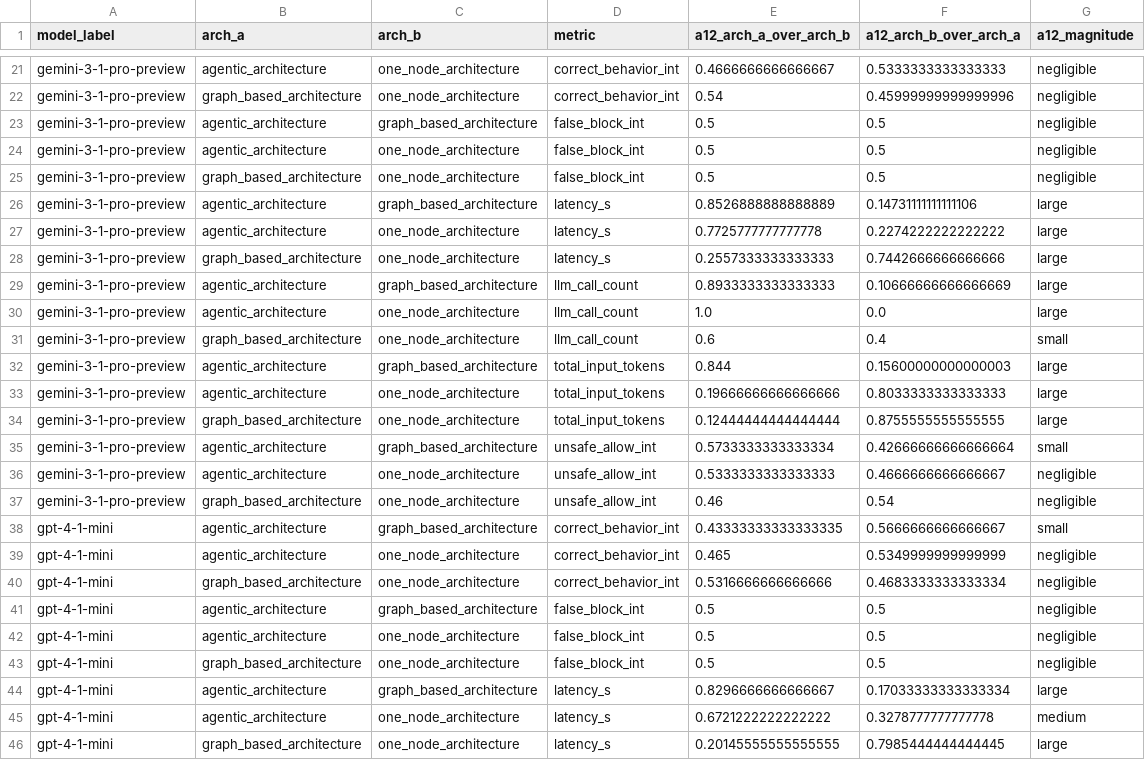
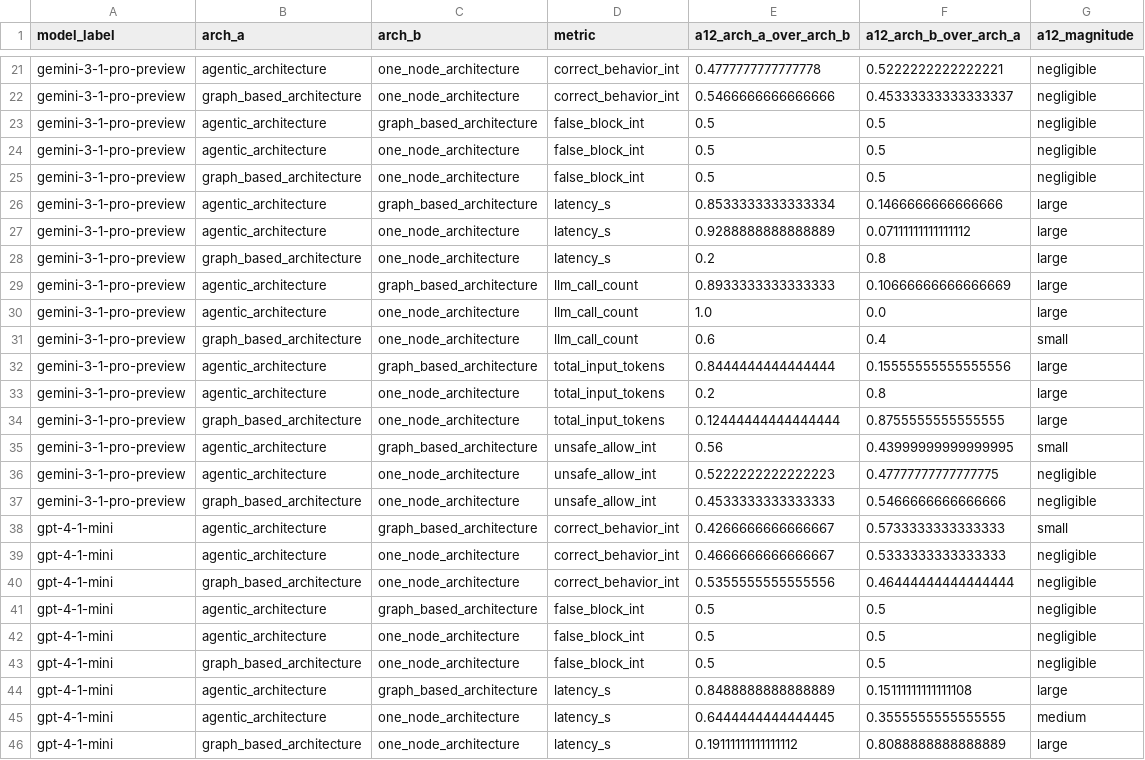
Before and after one commit to miso-booster/senpai-experiments, a CSV file: out/RQ4_guardrail_metrics/rq4_pairwise_a12.csv, drawn as a sheet; only a part is shown, gaps mark what is left out; the diff covers the shown part only; the diff names each change by its address in the sheet, - before the commit and + after, or states it on an @@ line.

```diff
--- a/out/RQ4_guardrail_metrics/rq4_pairwise_a12.csv
+++ b/out/RQ4_guardrail_metrics/rq4_pairwise_a12.csv
-E21 (a12_arch_a_over_arch_b): 0.4666666666666667
+E21 (a12_arch_a_over_arch_b): 0.4777777777777778
-F21 (a12_arch_b_over_arch_a): 0.5333333333333333
+F21 (a12_arch_b_over_arch_a): 0.5222222222222221
-E22 (a12_arch_a_over_arch_b): 0.54
+E22 (a12_arch_a_over_arch_b): 0.5466666666666666
-F22 (a12_arch_b_over_arch_a): 0.45999999999999996
+F22 (a12_arch_b_over_arch_a): 0.45333333333333337
-E26 (a12_arch_a_over_arch_b): 0.8526888888888889
+E26 (a12_arch_a_over_arch_b): 0.8533333333333334
-F26 (a12_arch_b_over_arch_a): 0.14731111111111106
+F26 (a12_arch_b_over_arch_a): 0.1466666666666666
-E27 (a12_arch_a_over_arch_b): 0.7725777777777778
+E27 (a12_arch_a_over_arch_b): 0.9288888888888889
-F27 (a12_arch_b_over_arch_a): 0.2274222222222222
+F27 (a12_arch_b_over_arch_a): 0.07111111111111112
-E28 (a12_arch_a_over_arch_b): 0.2557333333333333
+E28 (a12_arch_a_over_arch_b): 0.2
-F28 (a12_arch_b_over_arch_a): 0.7442666666666666
+F28 (a12_arch_b_over_arch_a): 0.8
-E32 (a12_arch_a_over_arch_b): 0.844
+E32 (a12_arch_a_over_arch_b): 0.8444444444444444
-F32 (a12_arch_b_over_arch_a): 0.15600000000000003
+F32 (a12_arch_b_over_arch_a): 0.15555555555555556
-E33 (a12_arch_a_over_arch_b): 0.19666666666666666
+E33 (a12_arch_a_over_arch_b): 0.2
-F33 (a12_arch_b_over_arch_a): 0.8033333333333333
+F33 (a12_arch_b_over_arch_a): 0.8
-E35 (a12_arch_a_over_arch_b): 0.5733333333333334
+E35 (a12_arch_a_over_arch_b): 0.56
-F35 (a12_arch_b_over_arch_a): 0.42666666666666664
+F35 (a12_arch_b_over_arch_a): 0.43999999999999995
-E36 (a12_arch_a_over_arch_b): 0.5333333333333333
+E36 (a12_arch_a_over_arch_b): 0.5222222222222223
-F36 (a12_arch_b_over_arch_a): 0.4666666666666667
+F36 (a12_arch_b_over_arch_a): 0.47777777777777775
-E37 (a12_arch_a_over_arch_b): 0.46
+E37 (a12_arch_a_over_arch_b): 0.4533333333333333
-F37 (a12_arch_b_over_arch_a): 0.54
+F37 (a12_arch_b_over_arch_a): 0.5466666666666666
-E38 (a12_arch_a_over_arch_b): 0.43333333333333335
+E38 (a12_arch_a_over_arch_b): 0.4266666666666667
-F38 (a12_arch_b_over_arch_a): 0.5666666666666667
+F38 (a12_arch_b_over_arch_a): 0.5733333333333333
-E39 (a12_arch_a_over_arch_b): 0.465
+E39 (a12_arch_a_over_arch_b): 0.4666666666666667
-F39 (a12_arch_b_over_arch_a): 0.5349999999999999
+F39 (a12_arch_b_over_arch_a): 0.5333333333333333
-E40 (a12_arch_a_over_arch_b): 0.5316666666666666
+E40 (a12_arch_a_over_arch_b): 0.5355555555555556
-F40 (a12_arch_b_over_arch_a): 0.4683333333333334
+F40 (a12_arch_b_over_arch_a): 0.46444444444444444
-E44 (a12_arch_a_over_arch_b): 0.8296666666666667
+E44 (a12_arch_a_over_arch_b): 0.8488888888888889
-F44 (a12_arch_b_over_arch_a): 0.17033333333333334
+F44 (a12_arch_b_over_arch_a): 0.15111111111111108
-E45 (a12_arch_a_over_arch_b): 0.6721222222222222
+E45 (a12_arch_a_over_arch_b): 0.6444444444444445
-F45 (a12_arch_b_over_arch_a): 0.3278777777777778
+F45 (a12_arch_b_over_arch_a): 0.3555555555555555
-E46 (a12_arch_a_over_arch_b): 0.20145555555555555
+E46 (a12_arch_a_over_arch_b): 0.19111111111111112
-F46 (a12_arch_b_over_arch_a): 0.7985444444444445
+F46 (a12_arch_b_over_arch_a): 0.8088888888888889
```
Also changed, not shown: 100 edited cells elsewhere in this file, out/RQ4_guardrail_metrics/rq4_pairwise_wilcoxon.csv, out/RQ4_guardrail_metrics_judged/rq4_pairwise_a12.csv, 5 other files.
